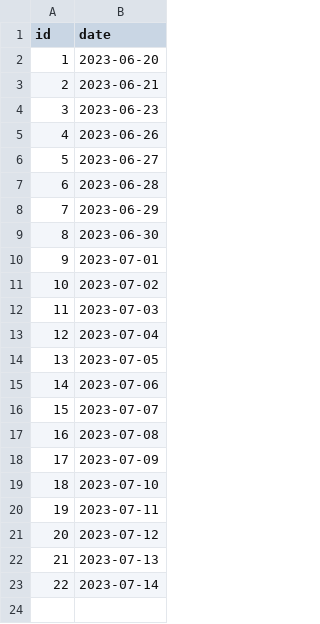
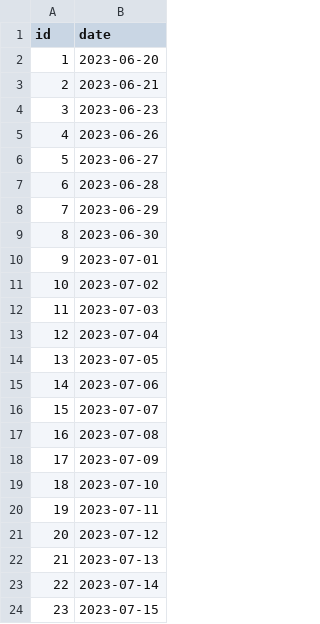
Before and after one commit to Artuk009/NewDIetAndExercise, a CSV file: Diet_Analysis/datasets/dates.csv, drawn as a sheet; the diff names each change by its address in the sheet, - before the commit and + after, or states it on an @@ line.

```diff
--- a/Diet_Analysis/datasets/dates.csv
+++ b/Diet_Analysis/datasets/dates.csv
+row 24: 23 | 2023-07-15
```
Also changed, not shown: Diet_Analysis/datasets/foods_json.csv, 6 other files.
